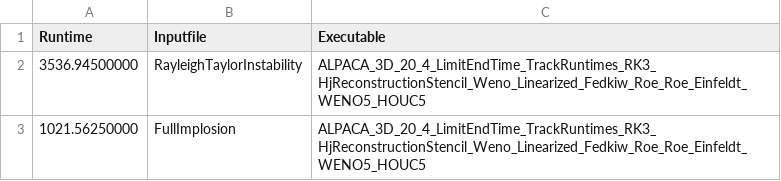
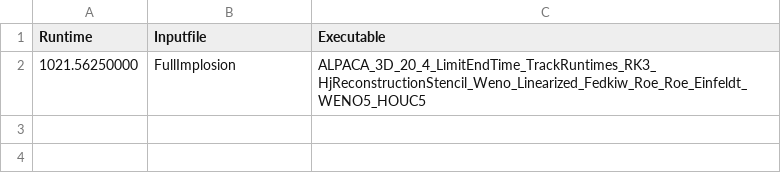
Before and after one commit to tumaer/ALPACA, a CSV file: testsuite/ReferenceValues/SinglePhase/3D_SinglePhase_runtimes_reference.csv, drawn as a sheet.

```diff
--- a/testsuite/ReferenceValues/SinglePhase/3D_SinglePhase_runtimes_reference.csv
+++ b/testsuite/ReferenceValues/SinglePhase/3D_SinglePhase_runtimes_reference.csv
@@ -1,3 +1,2 @@
         Runtime,                     Inputfile,                                                                                                                    Executable
-  3536.94500000,     RayleighTaylorInstability,     ALPACA_3D_20_4_LimitEndTime_TrackRuntimes_RK3_HjReconstructionStencil_Weno_Linearized_Fedkiw_Roe_Roe_Einfeldt_WENO5_HOUC5
   1021.56250000,                 FullImplosion,     ALPACA_3D_20_4_LimitEndTime_TrackRuntimes_RK3_HjReconstructionStencil_Weno_Linearized_Fedkiw_Roe_Roe_Einfeldt_WENO5_HOUC5
```
Also changed, not shown: testsuite/Configuration/approximate_runtimes_and_storage.csv, 2 other files.
